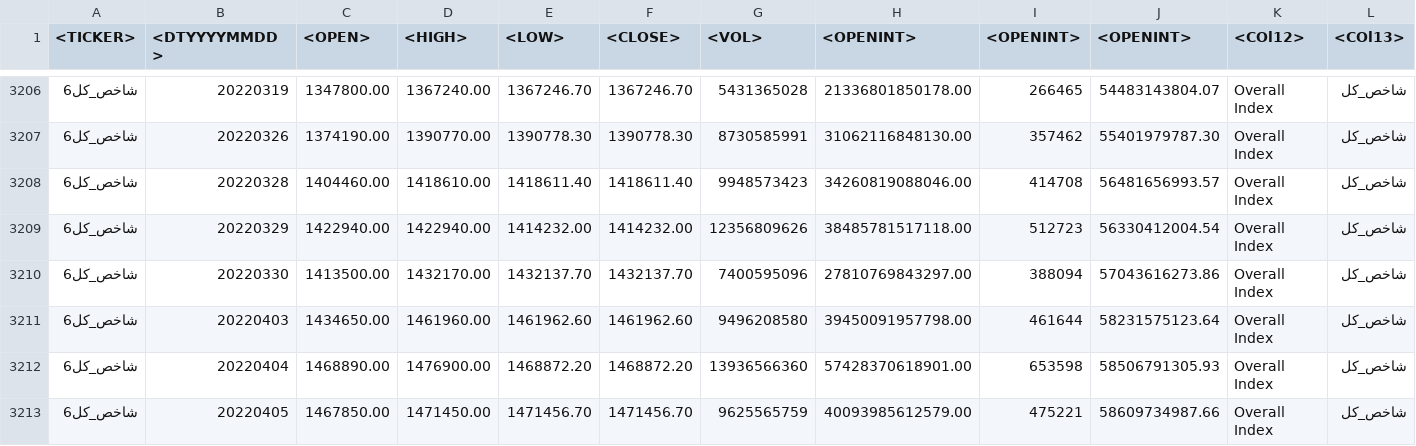
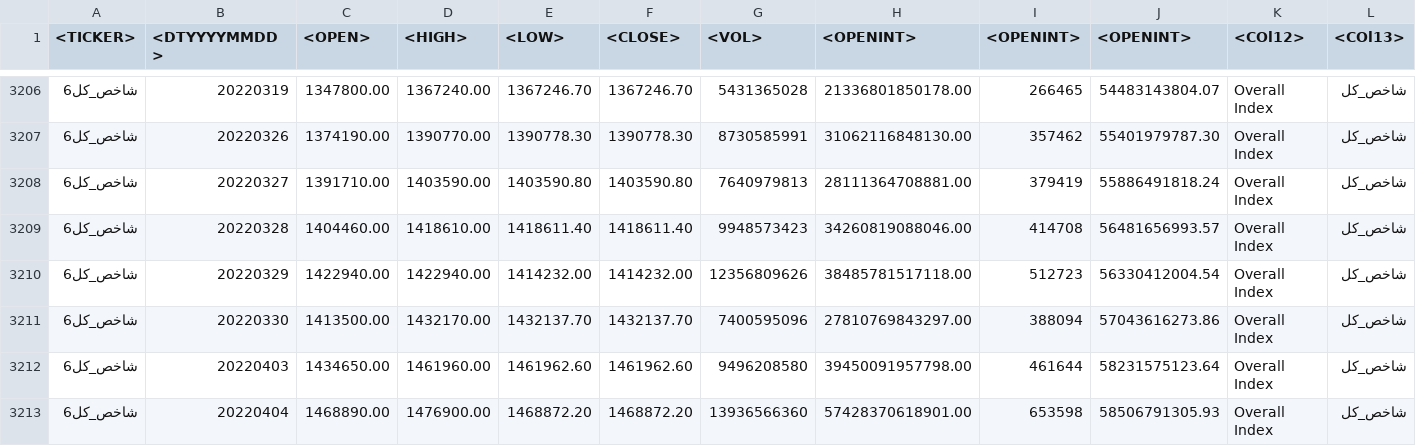
Before and after one commit to nahbos/AUT-Neural-Networks, a CSV file: HW06/dataset/IRX6XTPI0009.csv, drawn as a sheet; only a part is shown, gaps mark what is left out; the shorter side is filled out with more unchanged rows; rows hold the shown columns only; the diff names each change by its address in the sheet, - before the commit and + after, or states it on an @@ line.

Commit message:
updated.

```diff
--- a/HW06/dataset/IRX6XTPI0009.csv
+++ b/HW06/dataset/IRX6XTPI0009.csv
+row 3208: شاخص_كل6 | 20220327 | 1391710.00 | 1403590.00 | 1403590.80 | 1403590.80 | 7640979813 | 28111364708881.00 | 379419 | 55886491818.24 | Overall Index | شاخص_كل
```
